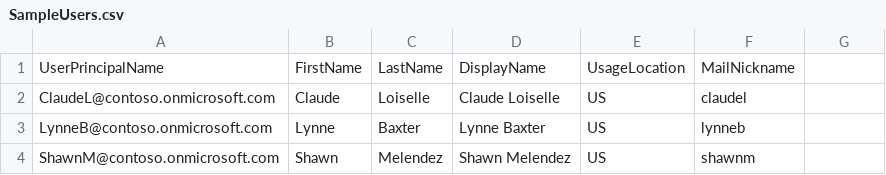
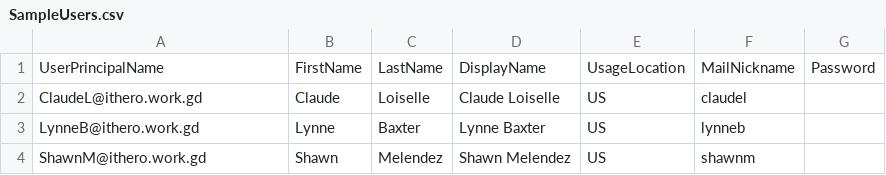
Before and after one commit to techjollof/M365UserLicensesManager, a CSV file: SampleUsers.csv, drawn as a sheet.

```diff
--- a/SampleUsers.csv
+++ b/SampleUsers.csv
@@ -1,4 +1,4 @@
-UserPrincipalName,FirstName,LastName,DisplayName,UsageLocation,MailNickname
-ClaudeL@contoso.onmicrosoft.com,Claude,Loiselle,Claude Loiselle,US,claudel
-LynneB@contoso.onmicrosoft.com,Lynne,Baxter,Lynne Baxter,US,lynneb
-ShawnM@contoso.onmicrosoft.com,Shawn,Melendez,Shawn Melendez,US,shawnm
+UserPrincipalName,FirstName,LastName,DisplayName,UsageLocation,MailNickname,Password
+ClaudeL@ithero.work.gd,Claude,Loiselle,Claude Loiselle,US,claudel
+LynneB@ithero.work.gd,Lynne,Baxter,Lynne Baxter,US,lynneb
+ShawnM@ithero.work.gd,Shawn,Melendez,Shawn Melendez,US,shawnm
```
Also changed, not shown: 3 other files.
